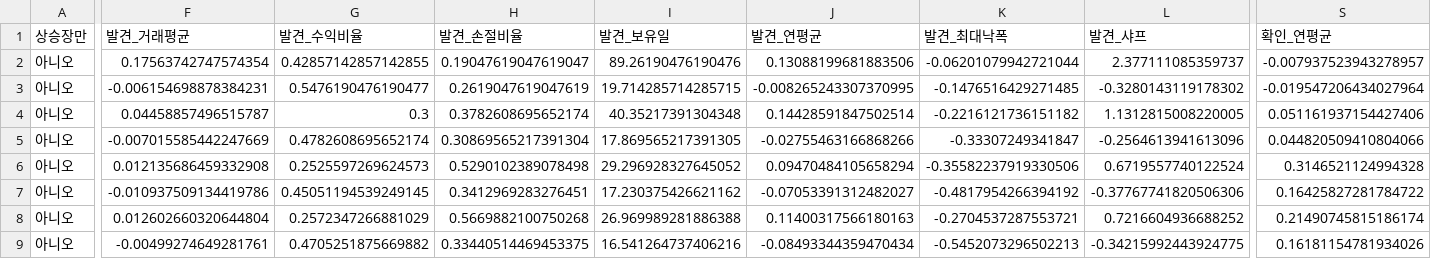
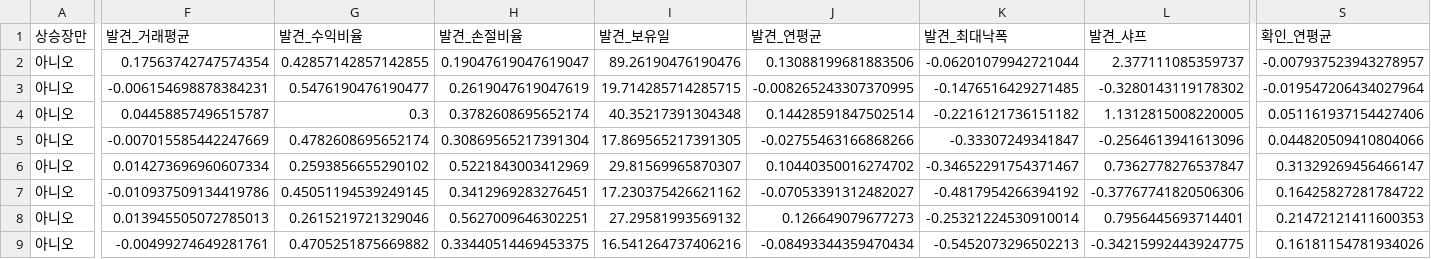
Before and after one commit to lgb0611/.github, a CSV file: stock-prediction/results/ath_low_gap.csv, drawn as a sheet; only a part is shown, gaps mark what is left out; the diff covers the shown part only; the diff names each change by its address in the sheet, - before the commit and + after, or states it on an @@ line.

```diff
--- a/stock-prediction/results/ath_low_gap.csv
+++ b/stock-prediction/results/ath_low_gap.csv
-F6 (발견_거래평균): 0.012135686459332908
+F6 (발견_거래평균): 0.014273696960607334
-G6 (발견_수익비율): 0.2525597269624573
+G6 (발견_수익비율): 0.2593856655290102
-H6 (발견_손절비율): 0.5290102389078498
+H6 (발견_손절비율): 0.5221843003412969
-I6 (발견_보유일): 29.296928327645052
+I6 (발견_보유일): 29.81569965870307
-J6 (발견_연평균): 0.09470484105658294
+J6 (발견_연평균): 0.10440350016274702
-K6 (발견_최대낙폭): -0.35582237919330506
+K6 (발견_최대낙폭): -0.34652291754371467
-L6 (발견_샤프): 0.6719557740122524
+L6 (발견_샤프): 0.7362778276537847
-S6 (확인_연평균): 0.3146521124994328
+S6 (확인_연평균): 0.31329269456466147
-F8 (발견_거래평균): 0.012602660320644804
+F8 (발견_거래평균): 0.013945505072785013
-G8 (발견_수익비율): 0.2572347266881029
+G8 (발견_수익비율): 0.2615219721329046
-H8 (발견_손절비율): 0.5669882100750268
+H8 (발견_손절비율): 0.5627009646302251
-I8 (발견_보유일): 26.969989281886388
+I8 (발견_보유일): 27.29581993569132
-J8 (발견_연평균): 0.11400317566180163
+J8 (발견_연평균): 0.126649079677273
-K8 (발견_최대낙폭): -0.2704537287553721
+K8 (발견_최대낙폭): -0.25321224530910014
-L8 (발견_샤프): 0.7216604936688252
+L8 (발견_샤프): 0.7956445693714401
-S8 (확인_연평균): 0.21490745815186174
+S8 (확인_연평균): 0.21472121411600353
```
Also changed, not shown: 51 edited cells elsewhere in this file, stock-prediction/results/ath_ma_exit.csv, stock-prediction/results/best_all_combinations.csv, 19 other files.
